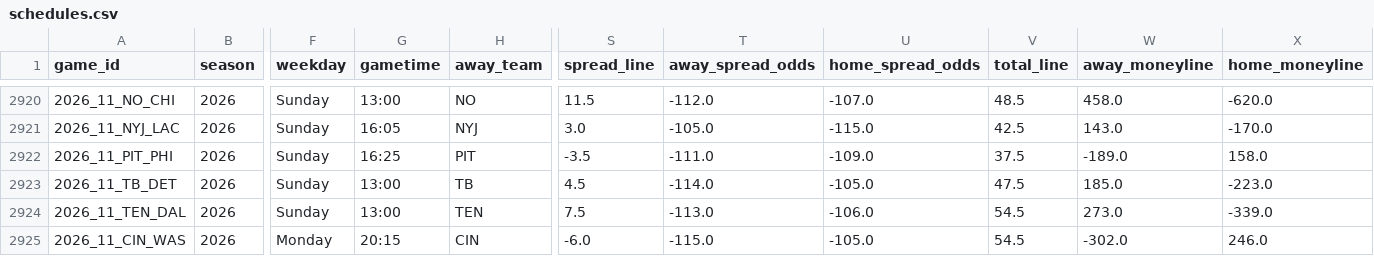
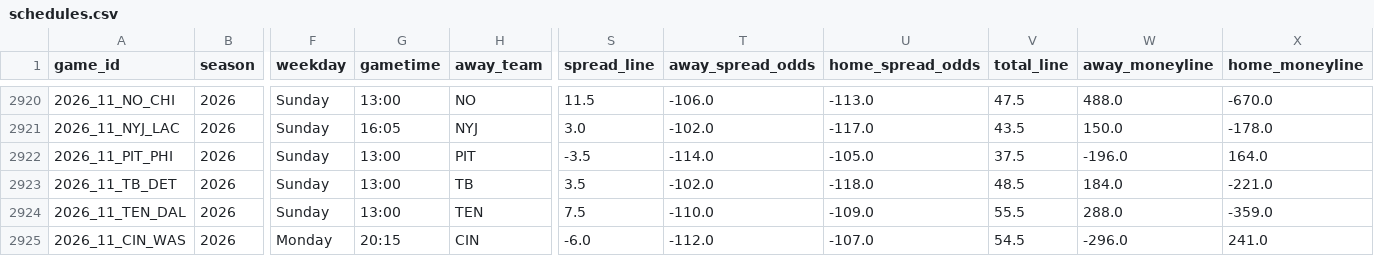
Before and after one commit to jack-more/MORELLOSIMS, a CSV file: nfl_pipeline/data/schedules.csv, drawn as a sheet; only a part is shown, gaps mark what is left out; the diff covers the shown part only; the diff names each change by its address in the sheet, - before the commit and + after, or states it on an @@ line.

```diff
--- a/nfl_pipeline/data/schedules.csv
+++ b/nfl_pipeline/data/schedules.csv
-T2920 (away_spread_odds): -112.0
+T2920 (away_spread_odds): -106.0
-U2920 (home_spread_odds): -107.0
+U2920 (home_spread_odds): -113.0
-V2920 (total_line): 48.5
+V2920 (total_line): 47.5
-W2920 (away_moneyline): 458.0
+W2920 (away_moneyline): 488.0
-X2920 (home_moneyline): -620.0
+X2920 (home_moneyline): -670.0
-T2921 (away_spread_odds): -105.0
+T2921 (away_spread_odds): -102.0
-U2921 (home_spread_odds): -115.0
+U2921 (home_spread_odds): -117.0
-V2921 (total_line): 42.5
+V2921 (total_line): 43.5
-W2921 (away_moneyline): 143.0
+W2921 (away_moneyline): 150.0
-X2921 (home_moneyline): -170.0
+X2921 (home_moneyline): -178.0
-G2922 (gametime): 16:25
+G2922 (gametime): 13:00
-T2922 (away_spread_odds): -111.0
+T2922 (away_spread_odds): -114.0
-U2922 (home_spread_odds): -109.0
+U2922 (home_spread_odds): -105.0
-W2922 (away_moneyline): -189.0
+W2922 (away_moneyline): -196.0
-X2922 (home_moneyline): 158.0
+X2922 (home_moneyline): 164.0
-S2923 (spread_line): 4.5
+S2923 (spread_line): 3.5
-T2923 (away_spread_odds): -114.0
+T2923 (away_spread_odds): -102.0
-U2923 (home_spread_odds): -105.0
+U2923 (home_spread_odds): -118.0
-V2923 (total_line): 47.5
+V2923 (total_line): 48.5
-W2923 (away_moneyline): 185.0
+W2923 (away_moneyline): 184.0
-X2923 (home_moneyline): -223.0
+X2923 (home_moneyline): -221.0
-T2924 (away_spread_odds): -113.0
+T2924 (away_spread_odds): -110.0
-U2924 (home_spread_odds): -106.0
+U2924 (home_spread_odds): -109.0
-V2924 (total_line): 54.5
+V2924 (total_line): 55.5
-W2924 (away_moneyline): 273.0
+W2924 (away_moneyline): 288.0
-X2924 (home_moneyline): -339.0
+X2924 (home_moneyline): -359.0
-T2925 (away_spread_odds): -115.0
+T2925 (away_spread_odds): -112.0
-U2925 (home_spread_odds): -105.0
+U2925 (home_spread_odds): -107.0
-W2925 (away_moneyline): -302.0
+W2925 (away_moneyline): -296.0
-X2925 (home_moneyline): 246.0
+X2925 (home_moneyline): 241.0
```
Also changed, not shown: 124 edited cells elsewhere in this file, 1 other file.
